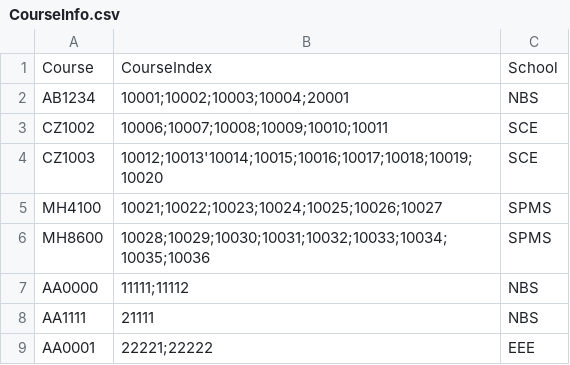
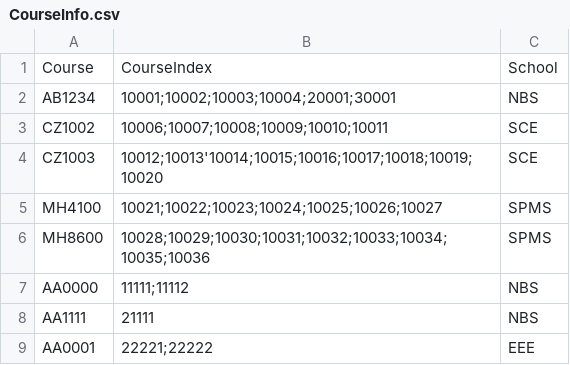
Before and after one commit to buithuytien/STAR, a CSV file: STAR-Final/src/database/CourseInfo.csv, drawn as a sheet.

```diff
--- a/STAR-Final/src/database/CourseInfo.csv
+++ b/STAR-Final/src/database/CourseInfo.csv
@@ -1,3 +1,3 @@
 Course,CourseIndex,School
-AB1234,10001;10002;10003;10004;20001,NBS
+AB1234,10001;10002;10003;10004;20001;30001,NBS
 CZ1002,10006;10007;10008;10009;10010;10011,SCE
```
Also changed, not shown: STAR-Final/bin/database/Users.csv, STAR-Final/src/database/Course.csv, 20 other files.
